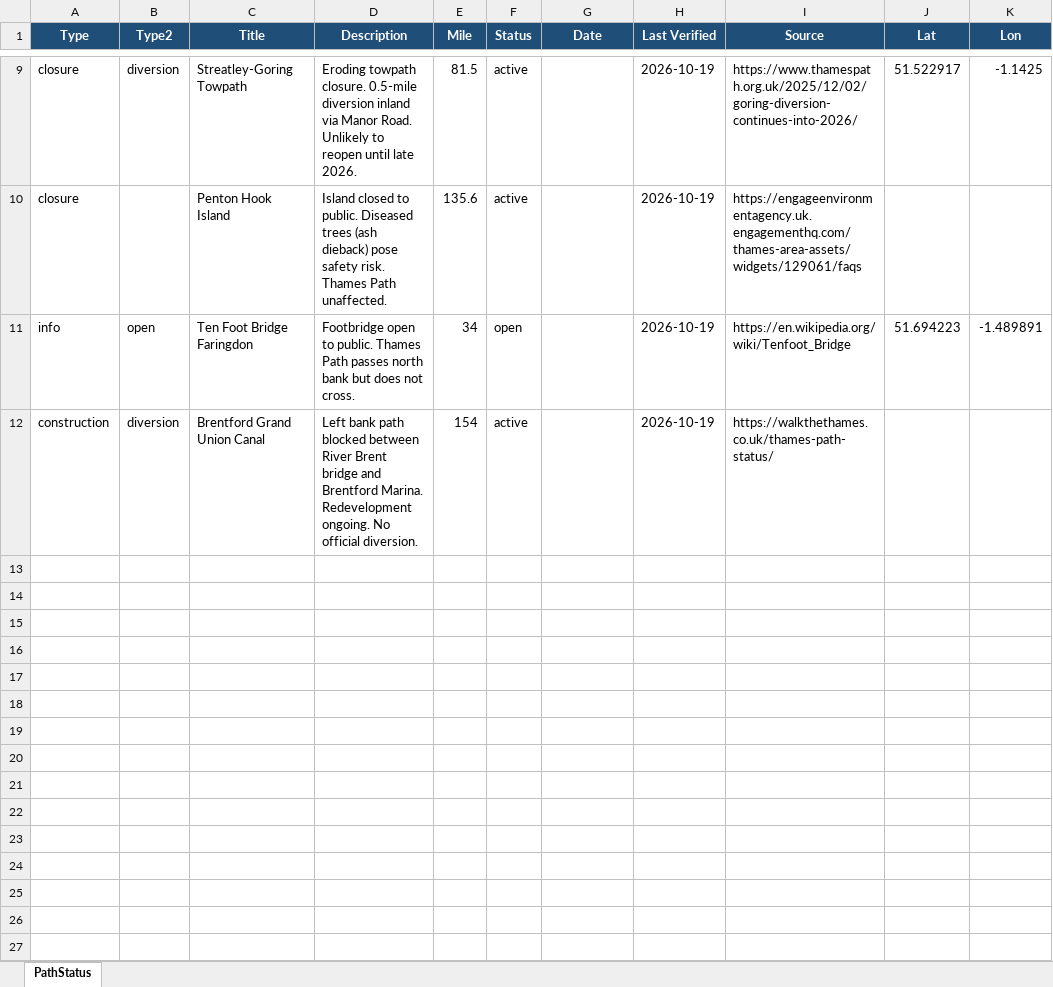
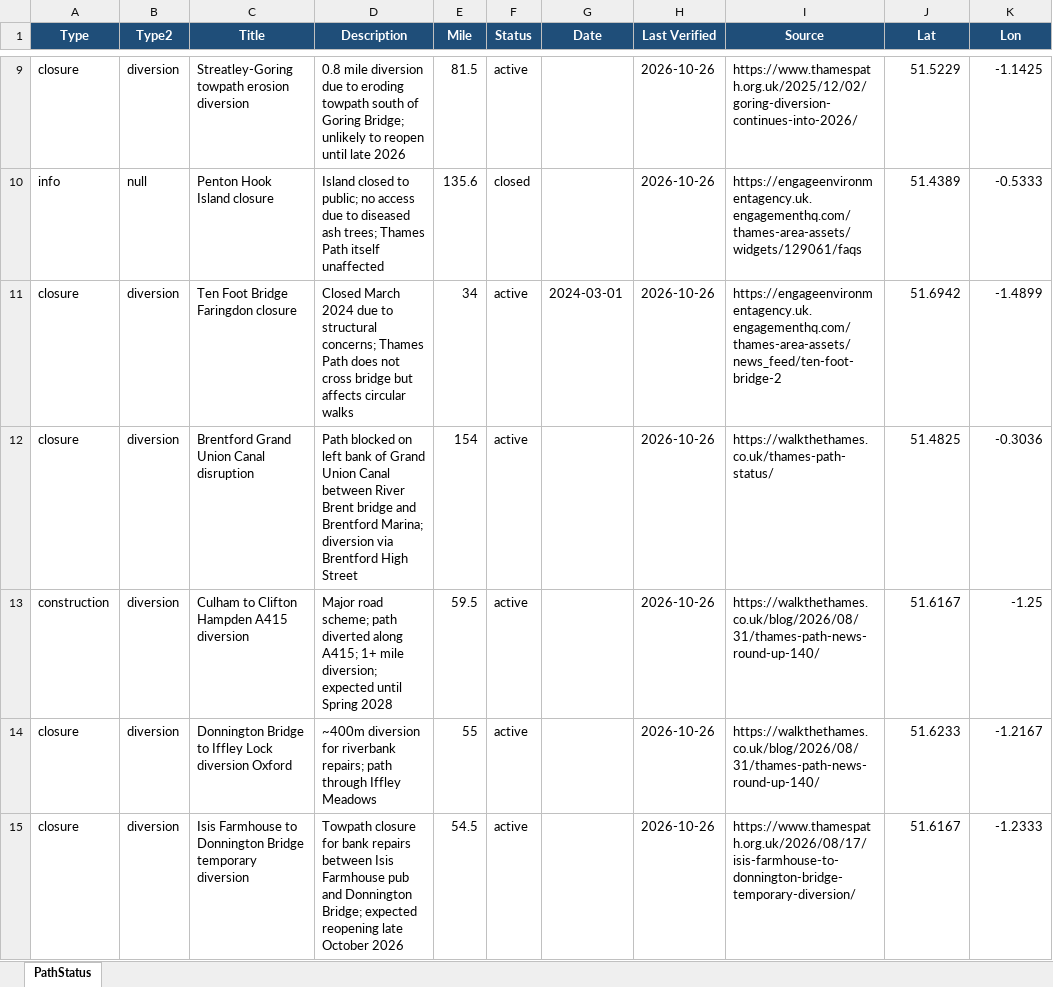
Before and after one commit to mattgage76/thames-path-status, an Excel workbook: PathStatus.xlsx, sheet PathStatus, drawn as a sheet; only a part is shown, gaps mark what is left out; values as stored, in another font and other column widths than the file's, no borders; removed rows and columns are numbered as before the commit, all else as after; the diff covers the shown part only; the diff names each change by its address in the sheet, - before the commit and + after, or states it on an @@ line.

Commit message:
Auto-update: Thames Path status 2026-10-26

```diff
--- a/PathStatus.xlsx (sheet PathStatus)
+++ b/PathStatus.xlsx (sheet PathStatus)
-C9 (Title): Streatley-Goring Towpath
+C9 (Title): Streatley-Goring towpath erosion diversion
-D9 (Description): Eroding towpath closure. 0.5-mile diversion inland via Manor Road. Unlikely to reopen until late 2026.
+D9 (Description): 0.8 mile diversion due to eroding towpath south of Goring Bridge; unlikely to reopen until late 2026
-H9 (Last Verified): 2026-10-19
+H9 (Last Verified): 2026-10-26
-J9 (Lat): 51.522917
+J9 (Lat): 51.5229
-row 10: closure |  | Penton Hook Island | Island closed to public. Diseased trees (ash dieback) pose safety risk. Thames Path unaffected. | 135.6 | active |  | 2026-10-19 | https://engageenvironmentagency.uk.engagementhq.com/thames-area-assets/widgets/129061/faqs
-row 11: info | open | Ten Foot Bridge Faringdon | Footbridge open to public. Thames Path passes north bank but does not cross. | 34 | open |  | 2026-10-19 | https://en.wikipedia.org/wiki/Tenfoot_Bridge | 51.694223 | -1.489891
+row 10: info | null | Penton Hook Island closure | Island closed to public; no access due to diseased ash trees; Thames Path itself unaffected | 135.6 | closed |  | 2026-10-26 | https://engageenvironmentagency.uk.engagementhq.com/thames-area-assets/widgets/129061/faqs | 51.4389 | -0.5333
+row 11: closure | diversion | Ten Foot Bridge Faringdon closure | Closed March 2024 due to structural concerns; Thames Path does not cross bridge but affects circular walks | 34 | active | 2024-03-01 | 2026-10-26 | https://engageenvironmentagency.uk.engagementhq.com/thames-area-assets/news_feed/ten-foot-bridge-2 | 51.6942 | -1.4899
-A12 (Type): construction
+A12 (Type): closure
-C12 (Title): Brentford Grand Union Canal
+C12 (Title): Brentford Grand Union Canal disruption
-D12 (Description): Left bank path blocked between River Brent bridge and Brentford Marina. Redevelopment ongoing. No official diversion.
+D12 (Description): Path blocked on left bank of Grand Union Canal between River Brent bridge and Brentford Marina; diversion via Brentford High Street
-H12 (Last Verified): 2026-10-19
+H12 (Last Verified): 2026-10-26
-J12 (Lat): (empty)
+J12 (Lat): 51.4825
-K12 (Lon): (empty)
+K12 (Lon): -0.3036
+row 13: construction | diversion | Culham to Clifton Hampden A415 diversion | Major road scheme; path diverted along A415; 1+ mile diversion; expected until Spring 2028 | 59.5 | active |  | 2026-10-26 | https://walkthethames.co.uk/blog/2026/08/31/thames-path-news-round-up-140/ | 51.6167 | -1.25
+row 14: closure | diversion | Donnington Bridge to Iffley Lock diversion Oxford | ~400m diversion for riverbank repairs; path through Iffley Meadows | 55 | active |  | 2026-10-26 | https://walkthethames.co.uk/blog/2026/08/31/thames-path-news-round-up-140/ | 51.6233 | -1.2167
+row 15: closure | diversion | Isis Farmhouse to Donnington Bridge temporary diversion | Towpath closure for bank repairs between Isis Farmhouse pub and Donnington Bridge; expected reopening late October 2026 | 54.5 | active |  | 2026-10-26 | https://www.thamespath.org.uk/2026/08/17/isis-farmhouse-to-donnington-bridge-temporary-diversion/ | 51.6167 | -1.2333
```
Also changed, not shown: 37 edited cells elsewhere in this sheet, 2 other files.
